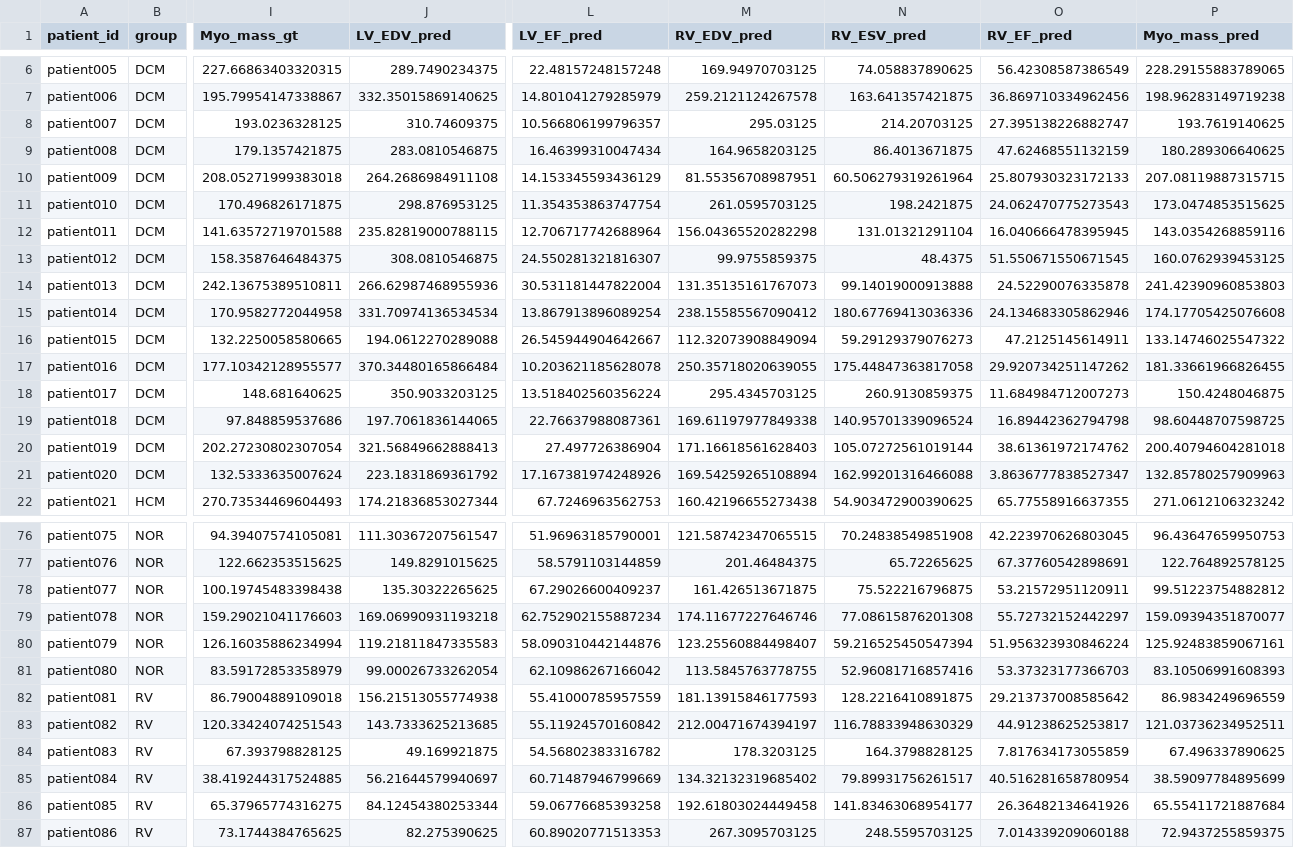
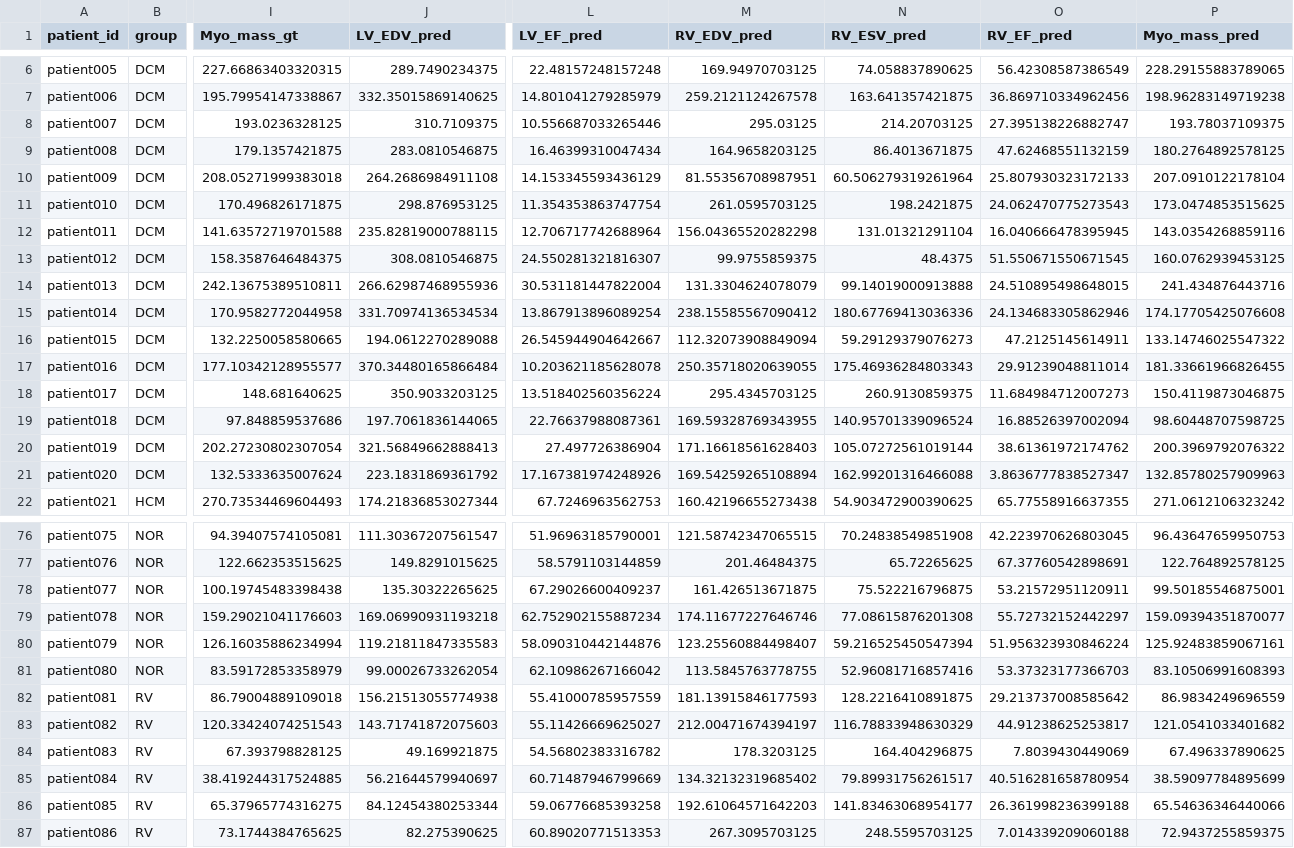
Before and after one commit to hung2725/NCKH, a CSV file: results/acdc_metrics.csv, drawn as a sheet; only a part is shown, gaps mark what is left out; the diff covers the shown part only; the diff names each change by its address in the sheet, - before the commit and + after, or states it on an @@ line.

```diff
--- a/results/acdc_metrics.csv
+++ b/results/acdc_metrics.csv
-J8 (LV_EDV_pred): 310.74609375
+J8 (LV_EDV_pred): 310.7109375
-L8 (LV_EF_pred): 10.566806199796357
+L8 (LV_EF_pred): 10.556687033265446
-P8 (Myo_mass_pred): 193.7619140625
+P8 (Myo_mass_pred): 193.78037109375
-P9 (Myo_mass_pred): 180.289306640625
+P9 (Myo_mass_pred): 180.2764892578125
-P10 (Myo_mass_pred): 207.08119887315715
+P10 (Myo_mass_pred): 207.0910122178104
-M14 (RV_EDV_pred): 131.35135161767073
+M14 (RV_EDV_pred): 131.3304624078079
-O14 (RV_EF_pred): 24.52290076335878
+O14 (RV_EF_pred): 24.510895498648015
-P14 (Myo_mass_pred): 241.42390960853803
+P14 (Myo_mass_pred): 241.434876443716
-N17 (RV_ESV_pred): 175.44847363817058
+N17 (RV_ESV_pred): 175.46936284803343
-O17 (RV_EF_pred): 29.920734251147262
+O17 (RV_EF_pred): 29.91239048811014
-P18 (Myo_mass_pred): 150.4248046875
+P18 (Myo_mass_pred): 150.4119873046875
-M19 (RV_EDV_pred): 169.61197977849338
+M19 (RV_EDV_pred): 169.59328769343955
-O19 (RV_EF_pred): 16.89442362794798
+O19 (RV_EF_pred): 16.88526397002094
-P20 (Myo_mass_pred): 200.40794604281018
+P20 (Myo_mass_pred): 200.3969792076322
-P78 (Myo_mass_pred): 99.51223754882812
+P78 (Myo_mass_pred): 99.50185546875001
-J83 (LV_EDV_pred): 143.7333625213685
+J83 (LV_EDV_pred): 143.71741872075603
-L83 (LV_EF_pred): 55.11924570160842
+L83 (LV_EF_pred): 55.11426669625027
-P83 (Myo_mass_pred): 121.03736234952511
+P83 (Myo_mass_pred): 121.0541033401682
-N84 (RV_ESV_pred): 164.3798828125
+N84 (RV_ESV_pred): 164.404296875
-O84 (RV_EF_pred): 7.817634173055859
+O84 (RV_EF_pred): 7.8039430449069
-M86 (RV_EDV_pred): 192.61803024449458
+M86 (RV_EDV_pred): 192.61064571642203
-O86 (RV_EF_pred): 26.36482134641926
+O86 (RV_EF_pred): 26.361998236399188
-P86 (Myo_mass_pred): 65.55411721887684
+P86 (Myo_mass_pred): 65.54636346440066
```
Also changed, not shown: 46 edited cells elsewhere in this file, results/conformal_comparison.csv, results/crc_fs_fold_summary.csv, 14 other files.
